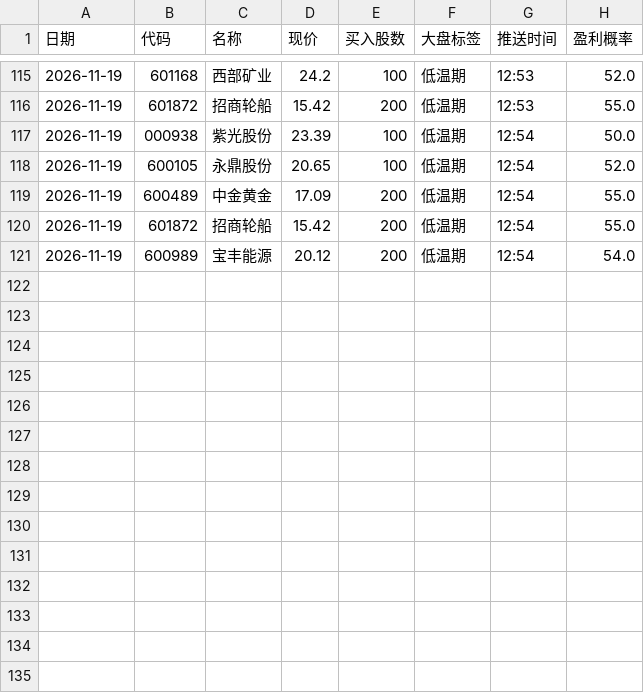
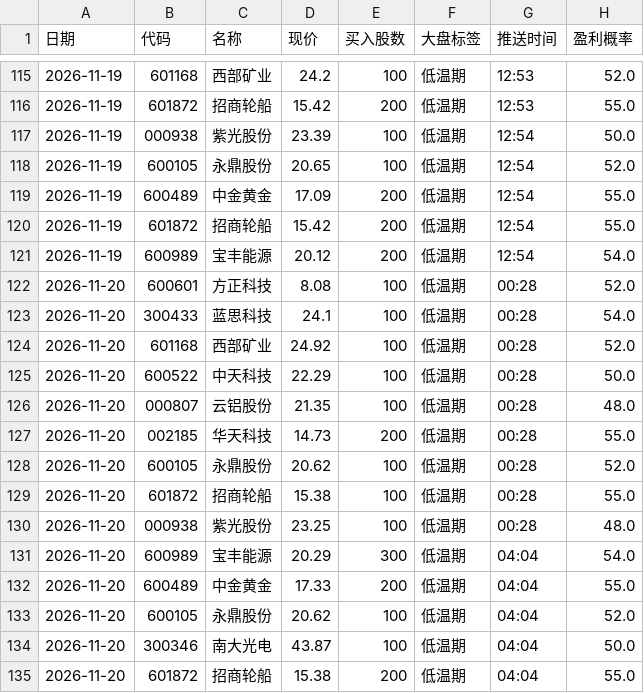
Before and after one commit to laowanghenlan/stock-picker, a CSV file: 推送记录.csv, drawn as a sheet; only a part is shown, gaps mark what is left out; the diff names each change by its address in the sheet, - before the commit and + after, or states it on an @@ line.

Commit message:
Web 推送留档 2026-11-19

```diff
--- a/推送记录.csv
+++ b/推送记录.csv
+row 122: 2026-11-20 | 600601 | 方正科技 | 8.08 | 100 | 低温期 | 00:28 | 52.0
+row 123: 2026-11-20 | 300433 | 蓝思科技 | 24.1 | 100 | 低温期 | 00:28 | 54.0
+row 124: 2026-11-20 | 601168 | 西部矿业 | 24.92 | 100 | 低温期 | 00:28 | 52.0
+row 125: 2026-11-20 | 600522 | 中天科技 | 22.29 | 100 | 低温期 | 00:28 | 50.0
+row 126: 2026-11-20 | 000807 | 云铝股份 | 21.35 | 100 | 低温期 | 00:28 | 48.0
+row 127: 2026-11-20 | 002185 | 华天科技 | 14.73 | 200 | 低温期 | 00:28 | 55.0
+row 128: 2026-11-20 | 600105 | 永鼎股份 | 20.62 | 100 | 低温期 | 00:28 | 52.0
+row 129: 2026-11-20 | 601872 | 招商轮船 | 15.38 | 100 | 低温期 | 00:28 | 55.0
+row 130: 2026-11-20 | 000938 | 紫光股份 | 23.25 | 100 | 低温期 | 00:28 | 48.0
+row 131: 2026-11-20 | 600989 | 宝丰能源 | 20.29 | 300 | 低温期 | 04:04 | 54.0
+row 132: 2026-11-20 | 600489 | 中金黄金 | 17.33 | 200 | 低温期 | 04:04 | 55.0
+row 133: 2026-11-20 | 600105 | 永鼎股份 | 20.62 | 100 | 低温期 | 04:04 | 52.0
+row 134: 2026-11-20 | 300346 | 南大光电 | 43.87 | 100 | 低温期 | 04:04 | 50.0
+row 135: 2026-11-20 | 601872 | 招商轮船 | 15.38 | 200 | 低温期 | 04:04 | 55.0
```
